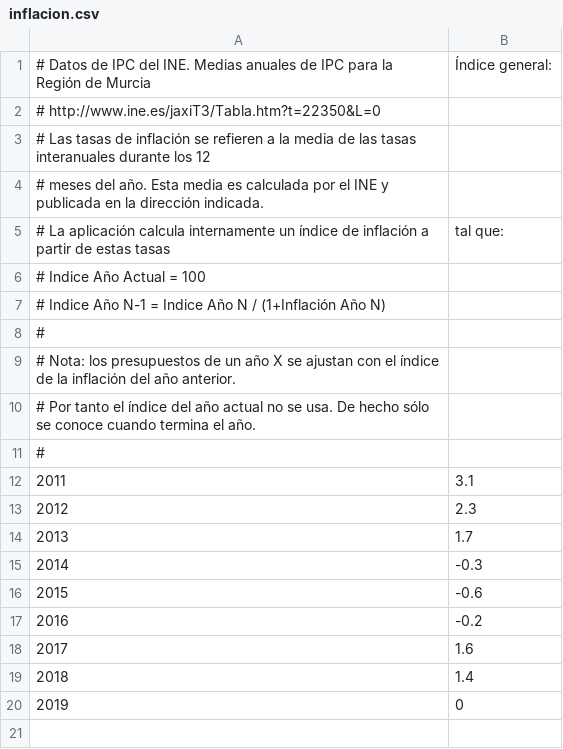
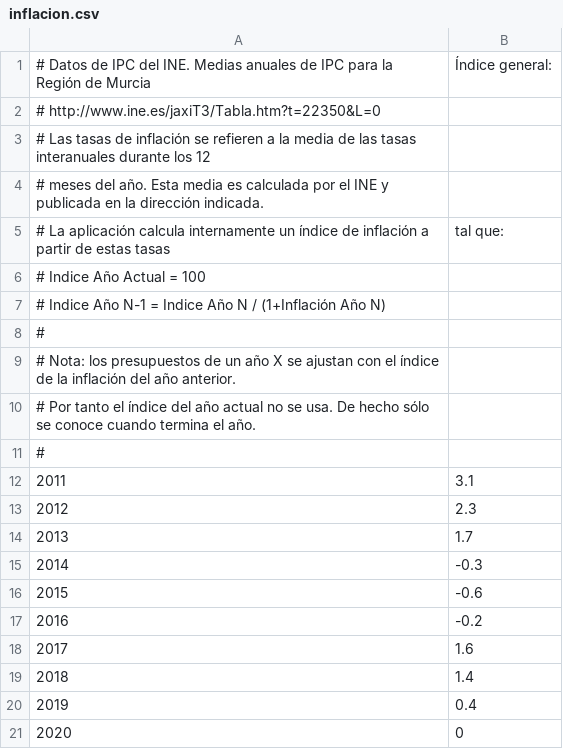
Before and after one commit to civio/presupuesto-alhama, a CSV file: data/inflacion.csv, drawn as a sheet; addresses are those after the commit; the diff names each change by its address in the sheet, - before the commit and + after, or states it on an @@ line.

```diff
--- a/data/inflacion.csv
+++ b/data/inflacion.csv
+row 20: 2019 | 0.4
@@ column A renumbered from row 21 down @@
```
Also changed, not shown: data/poblacion.csv.
